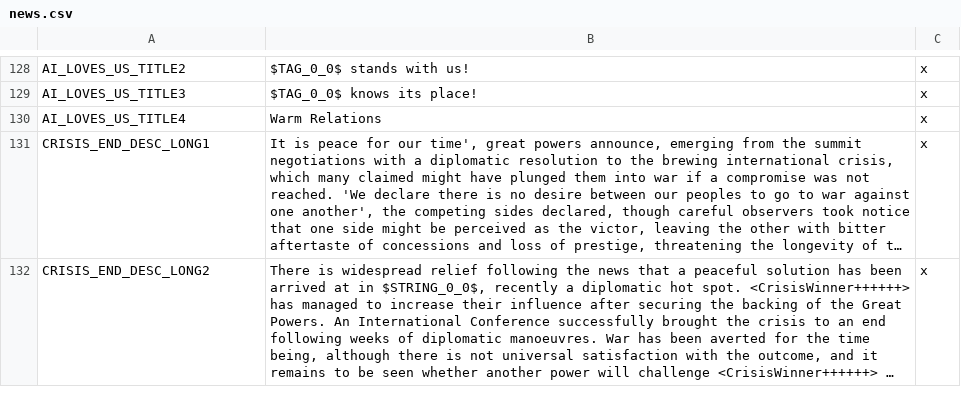
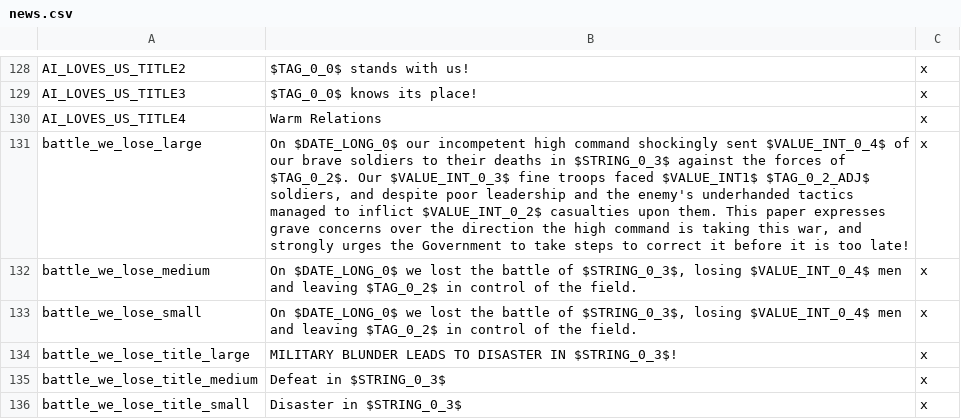
Before and after one commit to s-williams/Victoria-2-X, a CSV file: localisation/news.csv, drawn as a sheet; only a part is shown, gaps mark what is left out; the shorter side is filled out with more unchanged rows; long unchanged cells end in …; the diff covers the shown part only; the diff names each change by its address in the sheet, - before the commit and + after, or states it on an @@ line.

```diff
--- a/localisation/news.csv
+++ b/localisation/news.csv
+row 131: battle_we_lose_large | On $DATE_LONG_0$ our incompetent high command shockingly sent $VALUE_INT_0_4$ of our brave soldiers to their deaths in $STRING_0_3$ against the forces of $TAG_0_2$. Our $VALUE_INT_0_3$ fine troops faced $VALUE_INT1$ $TAG_0_2_ADJ$ soldiers, and despite poor leadership and the enemy's underhanded tactics managed to inflict $VALUE_INT_0_2$ casualties upon them. This paper expresses grave concerns over the direction the high command is taking this war, and strongly urges the Government to take steps to correct it before it is too late! | x
+row 132: battle_we_lose_medium | On $DATE_LONG_0$ we lost the battle of $STRING_0_3$, losing $VALUE_INT_0_4$ men and leaving $TAG_0_2$ in control of the field. | x
+row 133: battle_we_lose_small | On $DATE_LONG_0$ we lost the battle of $STRING_0_3$, losing $VALUE_INT_0_4$ men and leaving $TAG_0_2$ in control of the field. | x
+row 134: battle_we_lose_title_large | MILITARY BLUNDER LEADS TO DISASTER IN $STRING_0_3$! | x
+row 135: battle_we_lose_title_medium | Defeat in $STRING_0_3$ | x
+row 136: battle_we_lose_title_small | Disaster in $STRING_0_3$ | x
```
Also changed, not shown: 30 added rows and 9 moved rows elsewhere in this file.
